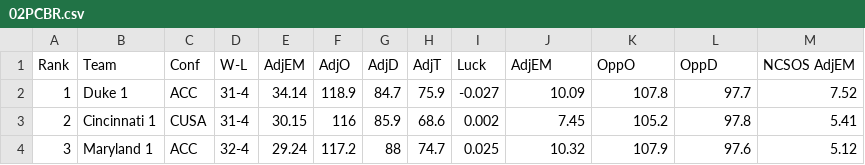
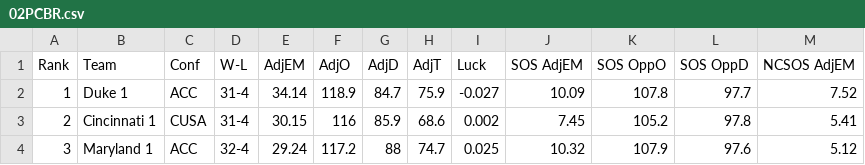
Before and after one commit to Iviglious/basket_predict_ncaa, a CSV file: dataset/02PCBR.csv, drawn as a sheet; only a part is shown.

Commit message:
Update 02PCBR.csv

```diff
--- a/dataset/02PCBR.csv
+++ b/dataset/02PCBR.csv
@@ -1,2 +1,2 @@
-Rank,Team,Conf,W-L,AdjEM,AdjO,AdjD,AdjT,Luck,AdjEM,OppO,OppD,NCSOS AdjEM
+Rank,Team,Conf,W-L,AdjEM,AdjO,AdjD,AdjT,Luck,SOS AdjEM,SOS OppO,SOS OppD,NCSOS AdjEM
 1,Duke 1,ACC,31-4,34.14,118.9,84.7,75.9,-0.027,10.09,107.8,97.7,7.52
```
